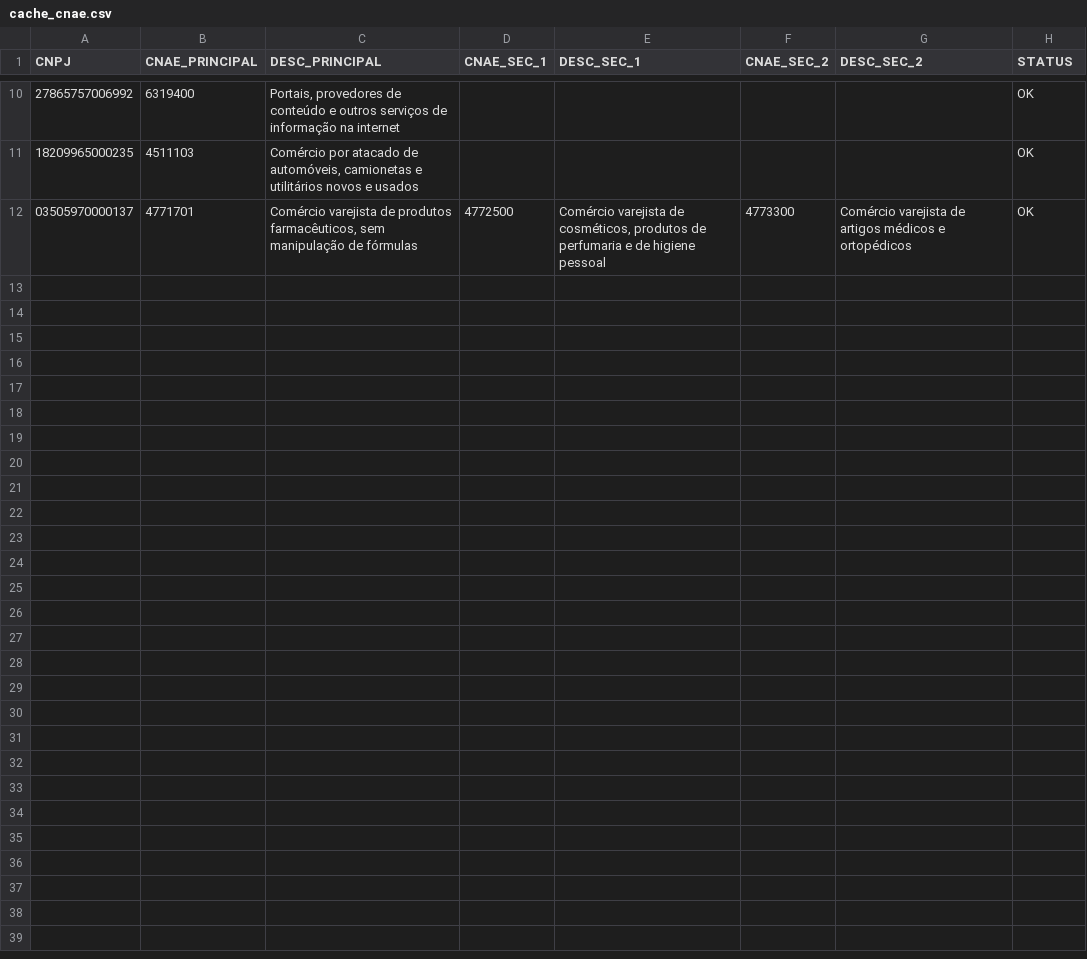
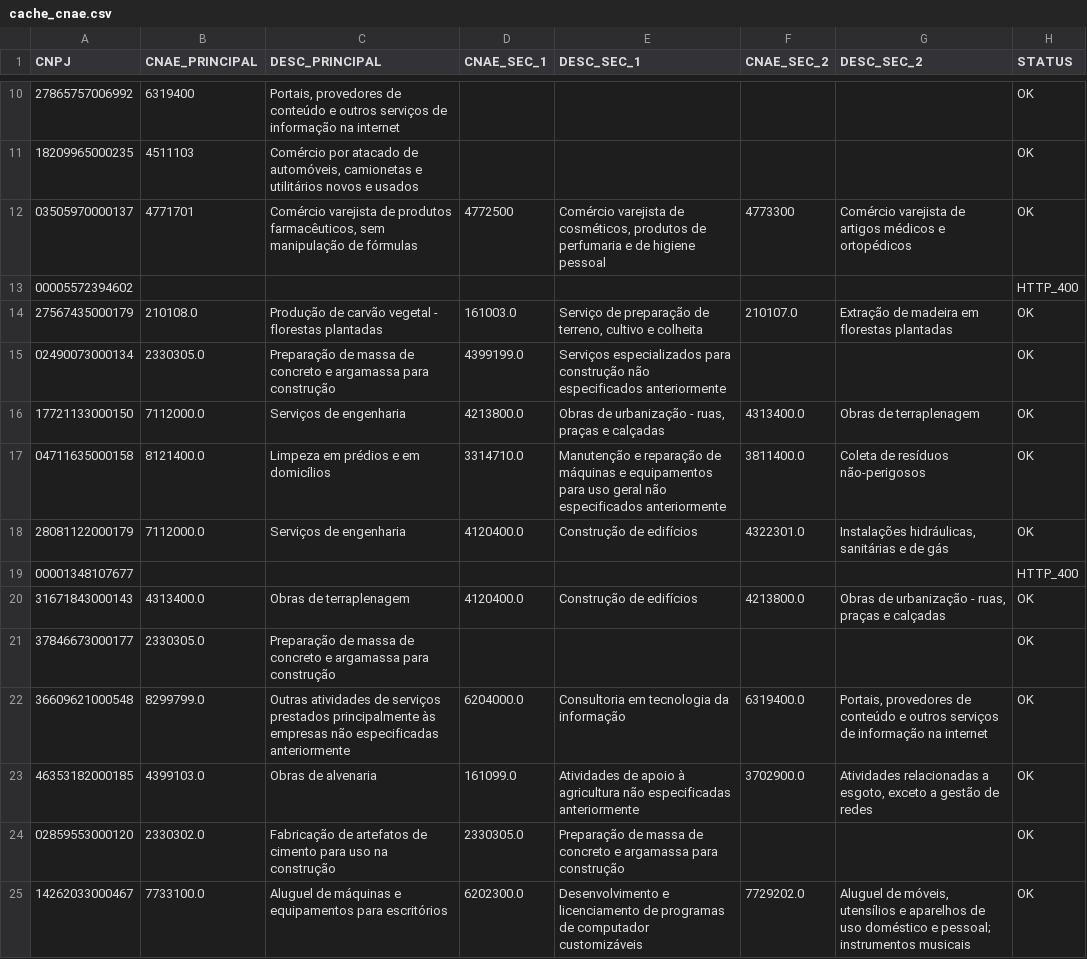
Before and after one commit to triamanorte/cnae-automacao, a CSV file: cache_cnae.csv, drawn as a sheet; only a part is shown, gaps mark what is left out; the diff covers the shown part only; the diff names each change by its address in the sheet, - before the commit and + after, or states it on an @@ line.

Commit message:
Atualização automática CNAE

```diff
--- a/cache_cnae.csv
+++ b/cache_cnae.csv
+row 13: 00005572394602 |  |  |  |  |  |  | HTTP_400
+row 14: 27567435000179 | 210108.0 | Produção de carvão vegetal - florestas plantadas | 161003.0 | Serviço de preparação de terreno, cultivo e colheita | 210107.0 | Extração de madeira em florestas plantadas | OK
+row 15: 02490073000134 | 2330305.0 | Preparação de massa de concreto e argamassa para construção | 4399199.0 | Serviços especializados para construção não especificados anteriormente |  |  | OK
+row 16: 17721133000150 | 7112000.0 | Serviços de engenharia | 4213800.0 | Obras de urbanização - ruas, praças e calçadas | 4313400.0 | Obras de terraplenagem | OK
+row 17: 04711635000158 | 8121400.0 | Limpeza em prédios e em domicílios | 3314710.0 | Manutenção e reparação de máquinas e equipamentos para uso geral não especificados anteriormente | 3811400.0 | Coleta de resíduos não-perigosos | OK
+row 18: 28081122000179 | 7112000.0 | Serviços de engenharia | 4120400.0 | Construção de edifícios | 4322301.0 | Instalações hidráulicas, sanitárias e de gás | OK
+row 19: 00001348107677 |  |  |  |  |  |  | HTTP_400
+row 20: 31671843000143 | 4313400.0 | Obras de terraplenagem | 4120400.0 | Construção de edifícios | 4213800.0 | Obras de urbanização - ruas, praças e calçadas | OK
+row 21: 37846673000177 | 2330305.0 | Preparação de massa de concreto e argamassa para construção |  |  |  |  | OK
+row 22: 36609621000548 | 8299799.0 | Outras atividades de serviços prestados principalmente às empresas não especificadas anteriormente | 6204000.0 | Consultoria em tecnologia da informação | 6319400.0 | Portais, provedores de conteúdo e outros serviços de informação na internet | OK
+row 23: 46353182000185 | 4399103.0 | Obras de alvenaria | 161099.0 | Atividades de apoio à agricultura não especificadas anteriormente | 3702900.0 | Atividades relacionadas a esgoto, exceto a gestão de redes | OK
+row 24: 02859553000120 | 2330302.0 | Fabricação de artefatos de cimento para uso na construção | 2330305.0 | Preparação de massa de concreto e argamassa para construção |  |  | OK
+row 25: 14262033000467 | 7733100.0 | Aluguel de máquinas e equipamentos para escritórios | 6202300.0 | Desenvolvimento e licenciamento de programas de computador customizáveis | 7729202.0 | Aluguel de móveis, utensílios e aparelhos de uso doméstico e pessoal; instrumentos musicais | OK
```
Also changed, not shown: 13 added rows elsewhere in this file, 1 other file.
